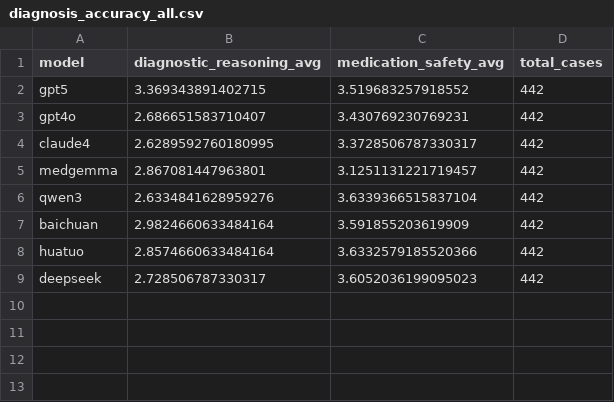
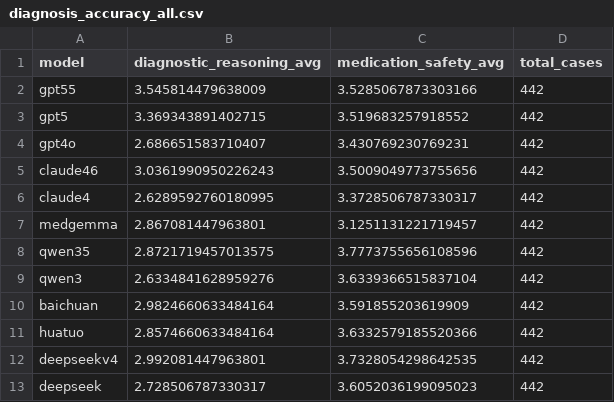
Before and after one commit to PAI-CUHK/AIPatientArena, a CSV file: src/plots/outputs/diagnosis_accuracy/diagnosis_accuracy_all.csv, drawn as a sheet.

```diff
--- a/src/plots/outputs/diagnosis_accuracy/diagnosis_accuracy_all.csv
+++ b/src/plots/outputs/diagnosis_accuracy/diagnosis_accuracy_all.csv
@@ -1,6 +1,9 @@
 model,diagnostic_reasoning_avg,medication_safety_avg,total_cases
+gpt55,3.545814479638009,3.5285067873303166,442
 gpt5,3.369343891402715,3.519683257918552,442
 gpt4o,2.686651583710407,3.430769230769231,442
+claude46,3.0361990950226243,3.5009049773755656,442
 claude4,2.6289592760180995,3.3728506787330317,442
 medgemma,2.867081447963801,3.1251131221719457,442
+qwen35,2.8721719457013575,3.7773755656108596,442
 qwen3,2.6334841628959276,3.6339366515837104,442
@@ -8,2 +11,3 @@ baichuan,2.9824660633484164,3.591855203619909,442
 huatuo,2.8574660633484164,3.6332579185520366,442
+deepseekv4,2.992081447963801,3.7328054298642535,442
 deepseek,2.728506787330317,3.6052036199095023,442
```
Also changed, not shown: src/plots/outputs/diagnosis_accuracy/diagnosis_accuracy_intersection.csv, src/plots/outputs/medication_safety/medication_safety_intersection.csv, 41 other files.
